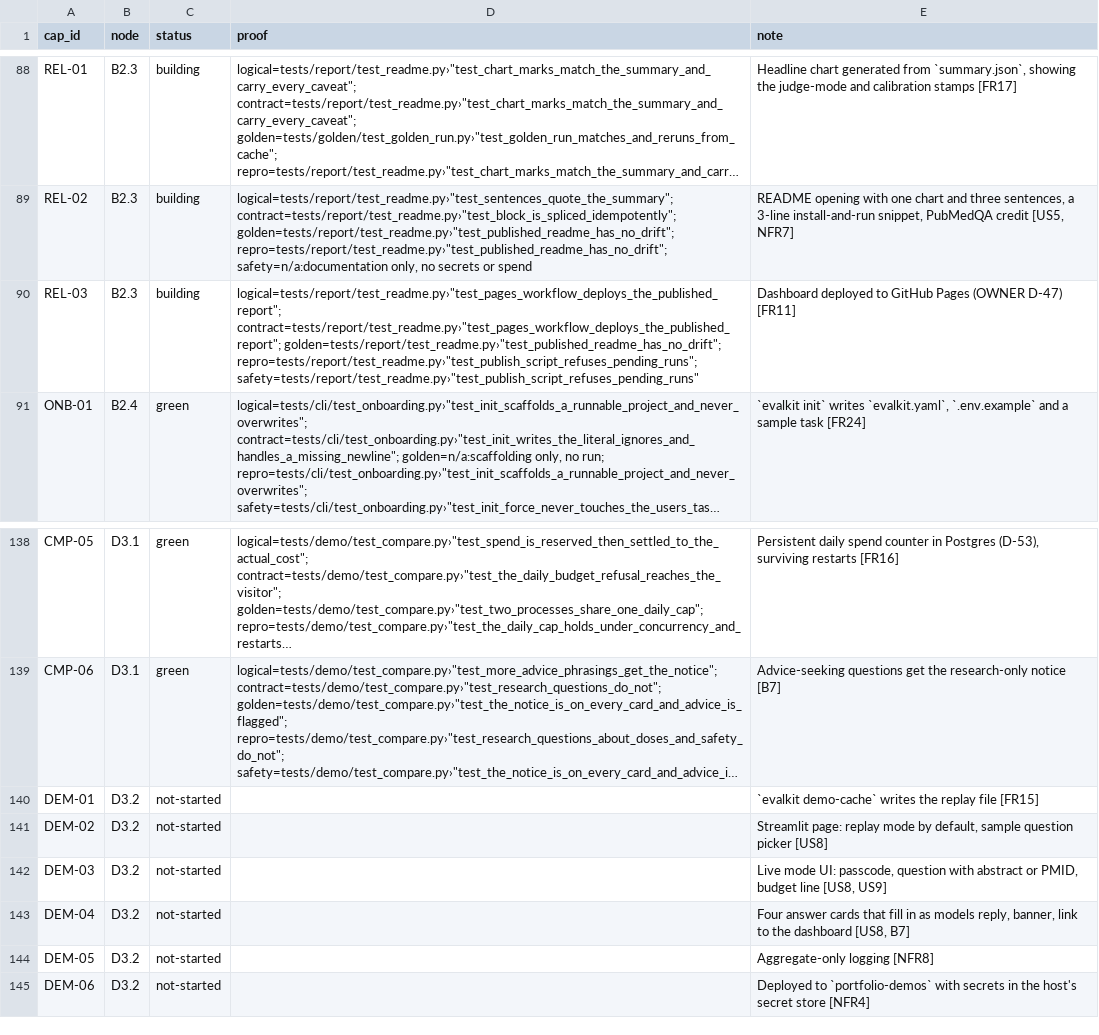
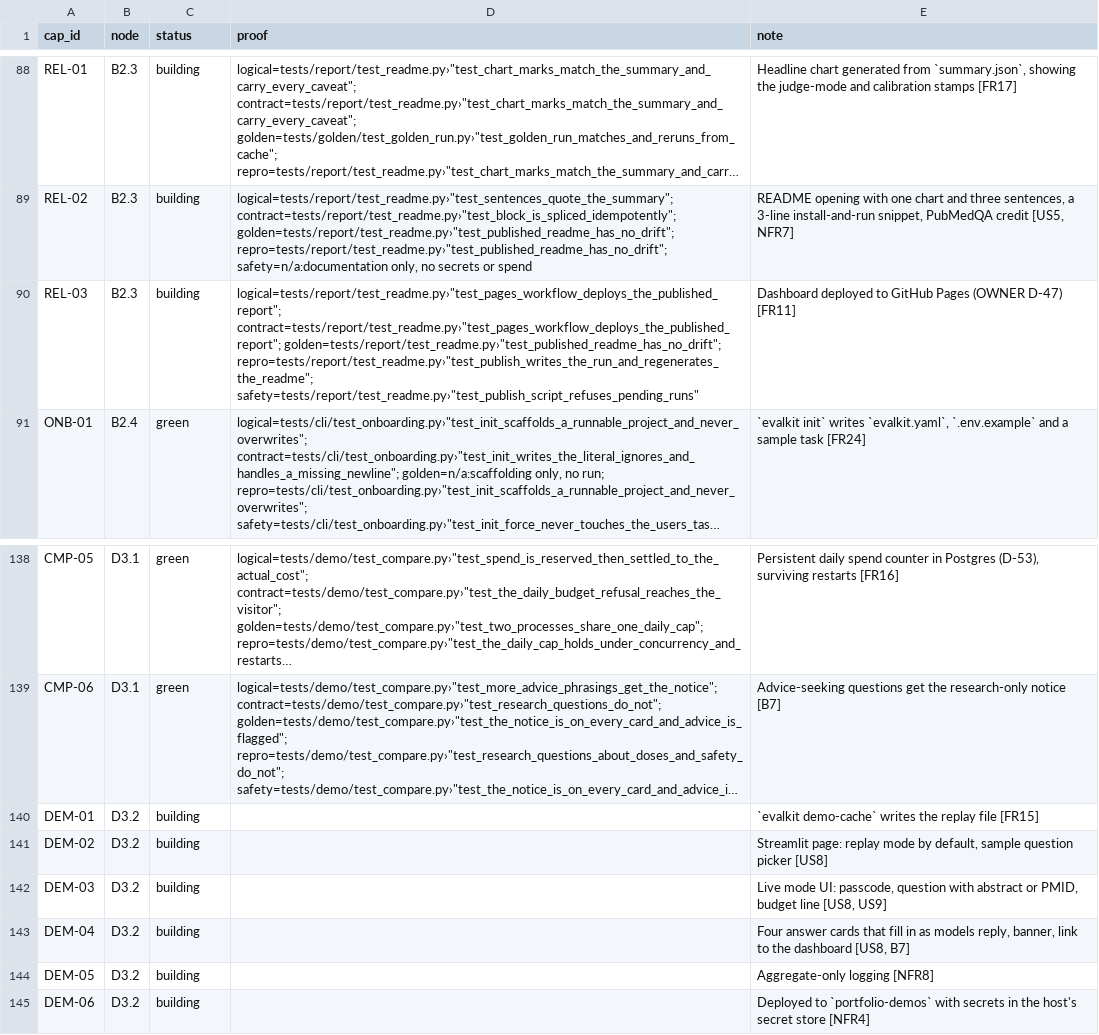
Before and after one commit to biplob819/evalkit, a TSV file: docs/graph/catalog.tsv, drawn as a sheet; only a part is shown, gaps mark what is left out; long unchanged cells end in …; the diff names each change by its address in the sheet, - before the commit and + after, or states it on an @@ line.

```diff
--- a/docs/graph/catalog.tsv
+++ b/docs/graph/catalog.tsv
-D90 (proof): …contract=tests/report/test_readme.py›"test_pages_workflow_deploys_the_published_report"; golden=tests/report/test_readme.py›"test_published_readme_has_no_drift"; repro=tests/report/test_readme.py›"test_publish_script_refuses_pending_runs"; safety=tests/report/test_readme.py›"test_publish_script_refuses_pending_runs"
+D90 (proof): …contract=tests/report/test_readme.py›"test_pages_workflow_deploys_the_published_report"; golden=tests/report/test_readme.py›"test_published_readme_has_no_drift"; repro=tests/report/test_readme.py›"test_publish_writes_the_run_and_regenerates_the_readme"; safety=tests/report/test_readme.py›"test_publish_script_refuses_pending_runs"
-C140:C145 (status): not-started
+C140:C145 (status): building
```
Also changed, not shown: 15 other files.
